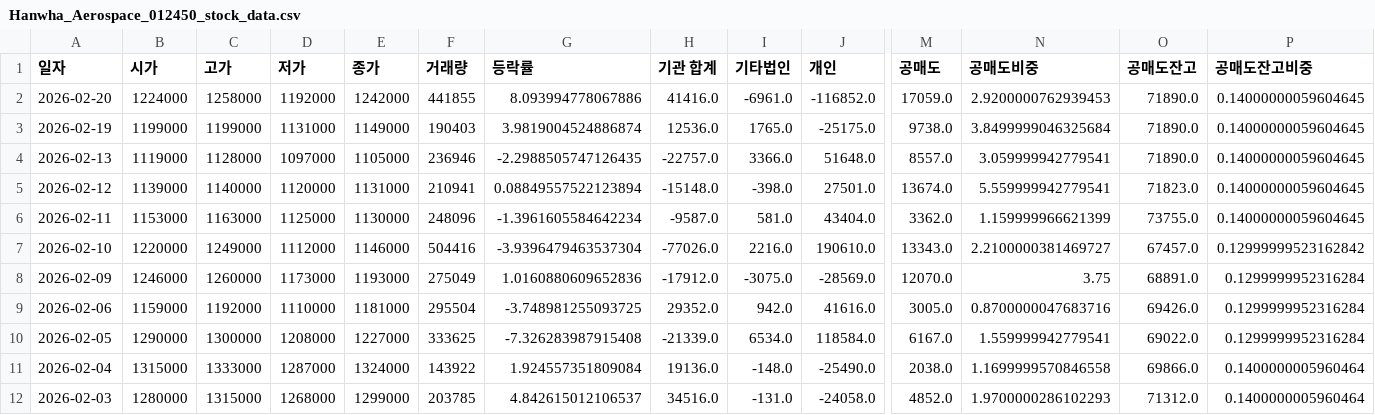
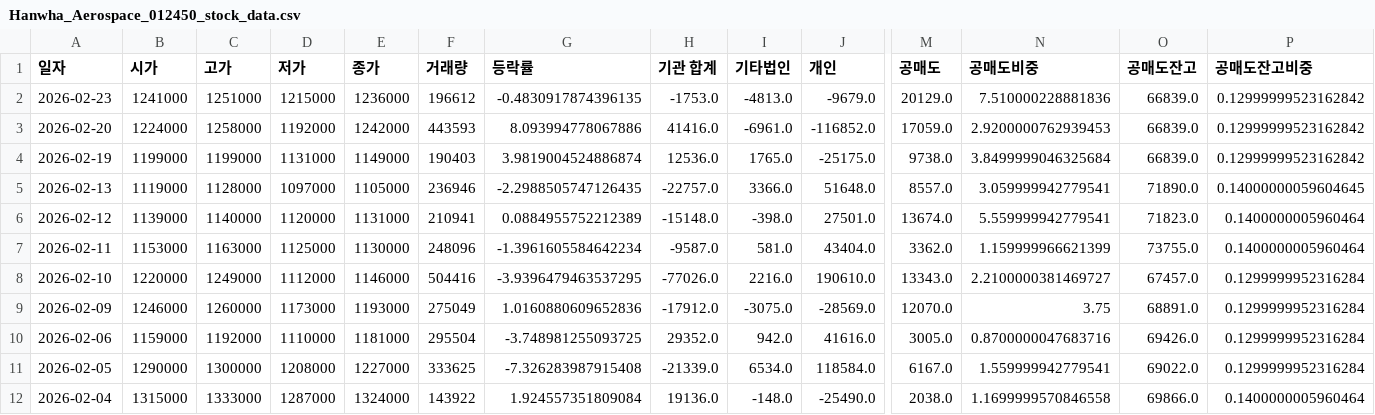
Before and after one commit to ccyun95/Shipbuilding_hevy_defense_industry_work, a CSV file: data/Hanwha_Aerospace_012450_stock_data.csv, drawn as a sheet; only a part is shown, gaps mark what is left out; the shorter side is filled out with more unchanged rows; addresses are those after the commit; rows hold the shown columns only; the diff names each change by its address in the sheet, - before the commit and + after, or states it on an @@ line.

```diff
--- a/data/Hanwha_Aerospace_012450_stock_data.csv
+++ b/data/Hanwha_Aerospace_012450_stock_data.csv
+row 2: 2026-02-23 | 1241000 | 1251000 | 1215000 | 1236000 | 196612 | -0.4830917874396135 | -1753.0 | -4813.0 | -9679.0 | 20129.0 | 7.510000228881836 | 66839.0 | 0.12999999523162842
-F3 (거래량): 441855
+F3 (거래량): 443593
-O3:O4 (공매도잔고): 71890.0
+O3:O4 (공매도잔고): 66839.0
-P3:P4 (공매도잔고비중): 0.14000000059604645
+P3:P4 (공매도잔고비중): 0.12999999523162842
-G6 (등락률): 0.08849557522123894
+G6 (등락률): 0.0884955752212389
-P6:P7 (공매도잔고비중): 0.14000000059604645
+P6:P7 (공매도잔고비중): 0.1400000005960464
-G8 (등락률): -3.9396479463537304
+G8 (등락률): -3.9396479463537295
-P8 (공매도잔고비중): 0.12999999523162842
+P8 (공매도잔고비중): 0.1299999952316284
```
Also changed, not shown: data/HD_Hyundai_Heavy_Industries_329180_stock_data.csv, data/Hanwha_Engine_082740_stock_data.csv, 14 other files.
